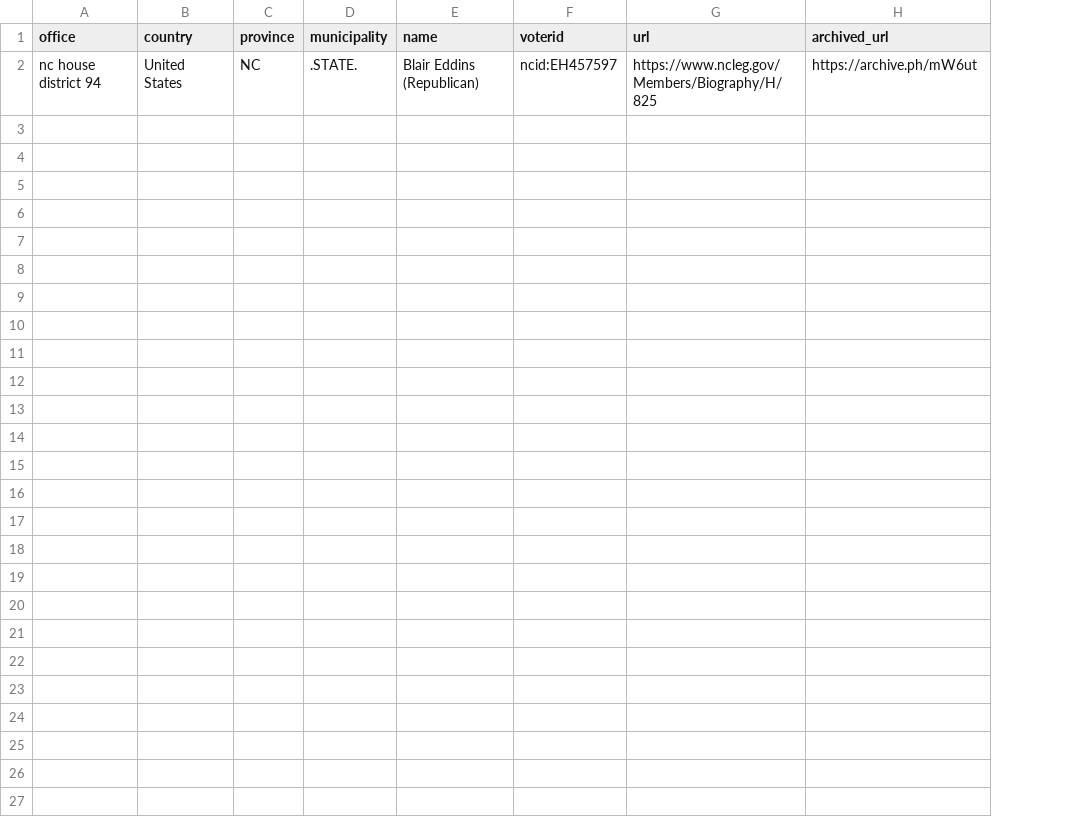
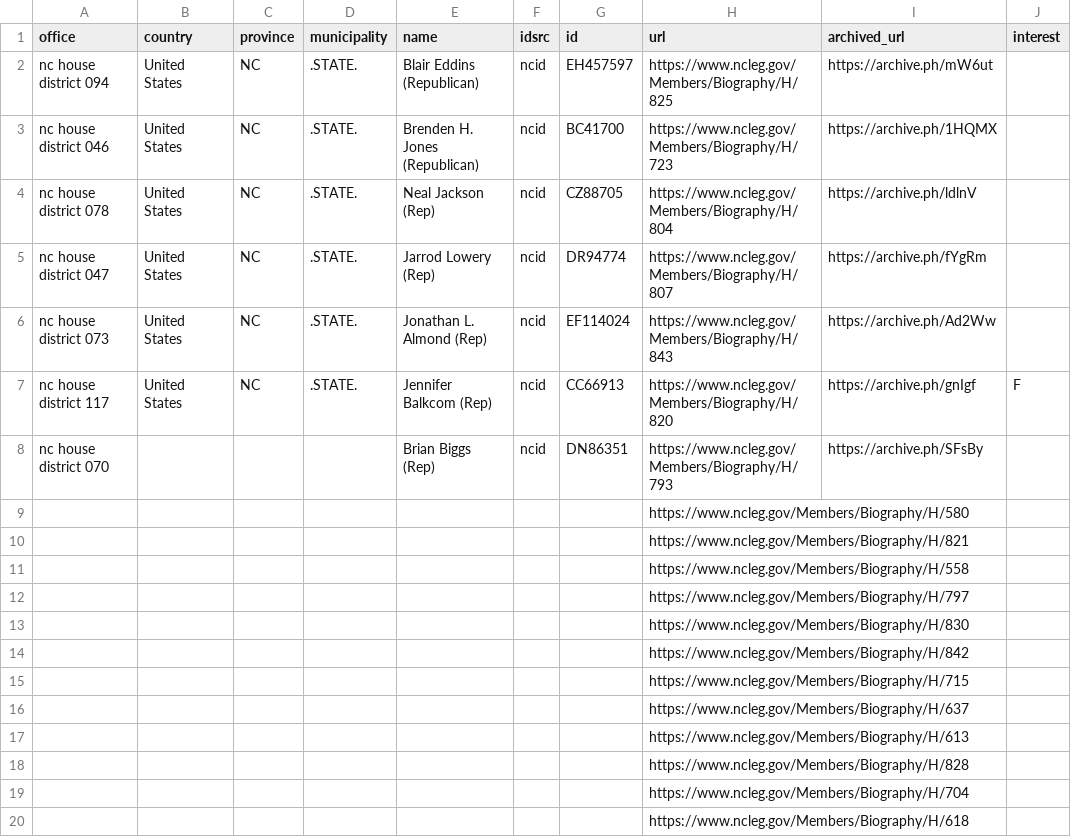
Before and after one commit to mera-me-ti-mera/prosexte, a CSV file: bills/elected.csv, drawn as a sheet; only a part is shown; removed rows and columns are numbered as before the commit, all else as after; the diff covers the shown part only; the diff names each change by its address in the sheet, - before the commit and + after, or states it on an @@ line.

Commit message:
Start adding sponsors of nc2025hb171

```diff
--- a/bills/elected.csv
+++ b/bills/elected.csv
-column F (voterid), row 2: ncid:EH457597
+column F (idsrc), row 2: ncid
+column G (id), row 2: EH457597
+column J (interest), empty
-A2 (office): nc house district 94
+A2 (office): nc house district 094
+row 3: nc house district 046 | United States | NC | .STATE. | Brenden H. Jones (Republican) | ncid | BC41700 | https://www.ncleg.gov/Members/Biography/H/723 | https://archive.ph/1HQMX
+row 4: nc house district 078 | United States | NC | .STATE. | Neal Jackson (Rep) | ncid | CZ88705 | https://www.ncleg.gov/Members/Biography/H/804 | https://archive.ph/ldlnV
+row 5: nc house district 047 | United States | NC | .STATE. | Jarrod Lowery (Rep) | ncid | DR94774 | https://www.ncleg.gov/Members/Biography/H/807 | https://archive.ph/fYgRm
+row 6: nc house district 073 | United States | NC | .STATE. | Jonathan L. Almond (Rep) | ncid | EF114024 | https://www.ncleg.gov/Members/Biography/H/843 | https://archive.ph/Ad2Ww
+row 7: nc house district 117 | United States | NC | .STATE. | Jennifer Balkcom (Rep) | ncid | CC66913 | https://www.ncleg.gov/Members/Biography/H/820 | https://archive.ph/gnIgf | F
+row 8: nc house district 070 |  |  |  | Brian Biggs (Rep) | ncid | DN86351 | https://www.ncleg.gov/Members/Biography/H/793 | https://archive.ph/SFsBy
+row 9:  |  |  |  |  |  |  | https://www.ncleg.gov/Members/Biography/H/580
+row 10:  |  |  |  |  |  |  | https://www.ncleg.gov/Members/Biography/H/821
+row 11:  |  |  |  |  |  |  | https://www.ncleg.gov/Members/Biography/H/558
+row 12:  |  |  |  |  |  |  | https://www.ncleg.gov/Members/Biography/H/797
+row 13:  |  |  |  |  |  |  | https://www.ncleg.gov/Members/Biography/H/830
+row 14:  |  |  |  |  |  |  | https://www.ncleg.gov/Members/Biography/H/842
+row 15:  |  |  |  |  |  |  | https://www.ncleg.gov/Members/Biography/H/715
+row 16:  |  |  |  |  |  |  | https://www.ncleg.gov/Members/Biography/H/637
+row 17:  |  |  |  |  |  |  | https://www.ncleg.gov/Members/Biography/H/613
+row 18:  |  |  |  |  |  |  | https://www.ncleg.gov/Members/Biography/H/828
+row 19:  |  |  |  |  |  |  | https://www.ncleg.gov/Members/Biography/H/704
+row 20:  |  |  |  |  |  |  | https://www.ncleg.gov/Members/Biography/H/618
```
Also changed, not shown: 29 added rows elsewhere in this file.
